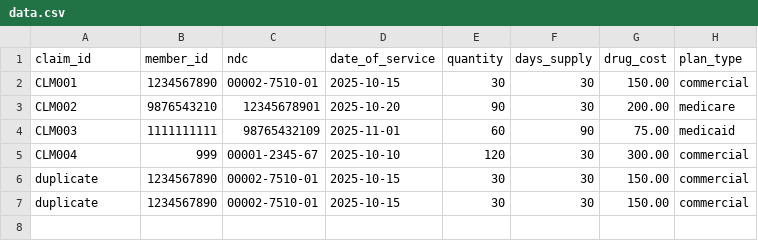
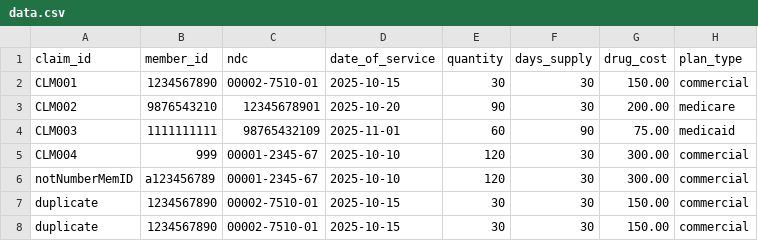
Before and after one commit to michaelwhittemore/vivio-take-home, a CSV file: data.csv, drawn as a sheet; the diff names each change by its address in the sheet, - before the commit and + after, or states it on an @@ line.

Commit message:
member id validator

```diff
--- a/data.csv
+++ b/data.csv
+row 6: notNumberMemID | a123456789 | 00001-2345-67 | 2025-10-10 | 120 | 30 | 300.00 | commercial
```
Also changed, not shown: 1 other file.
